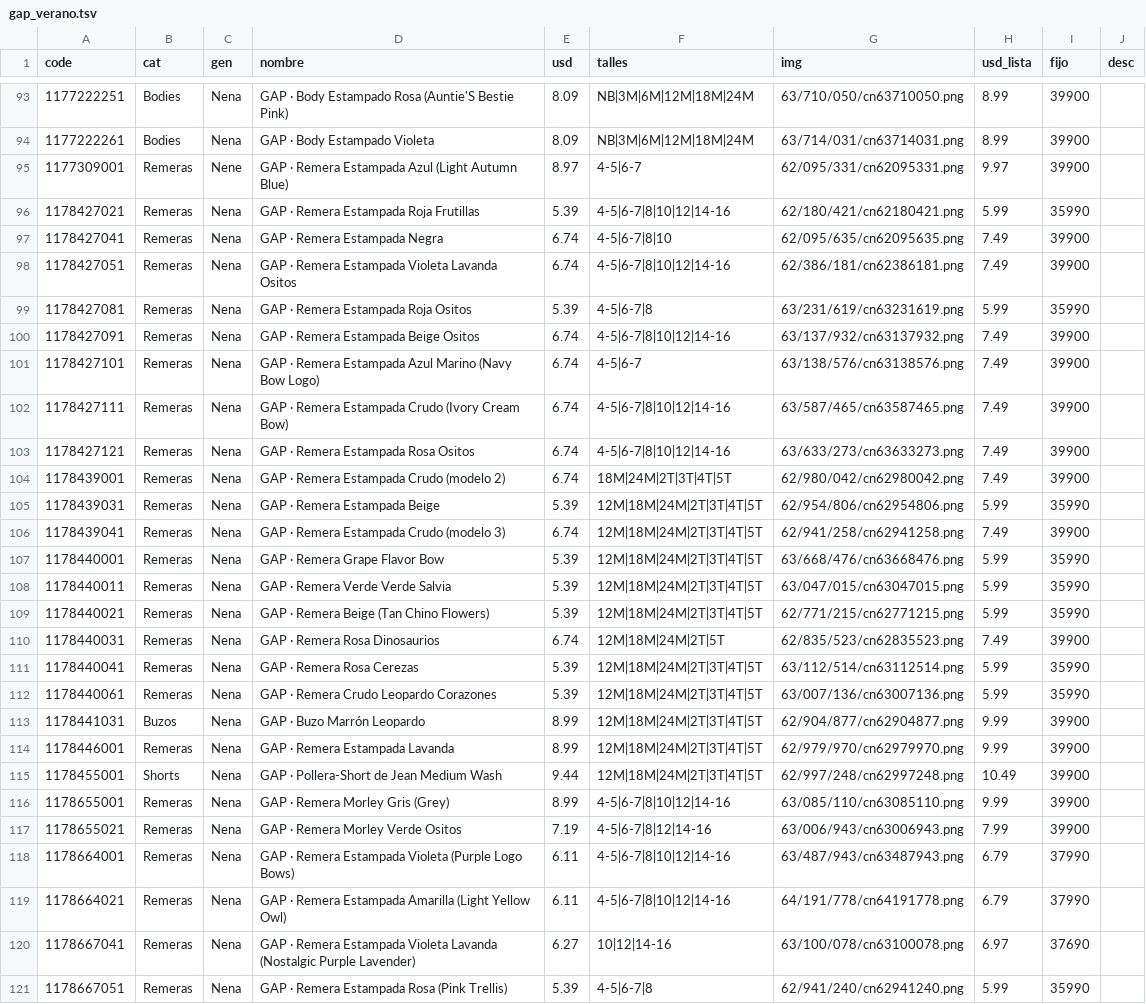
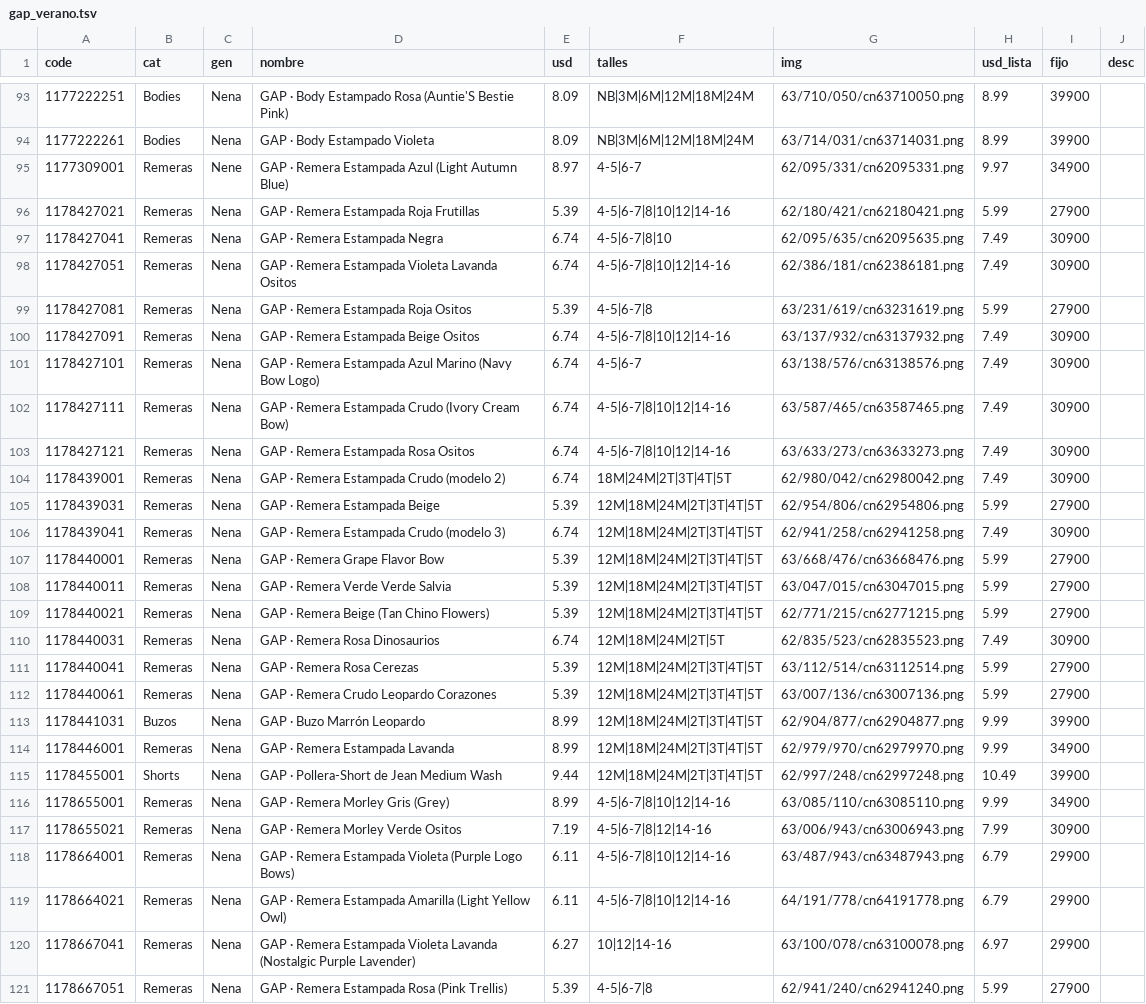
Before and after one commit to pcampodoni-ux/topp-preventa, a TSV file: tools/gap_verano.tsv, drawn as a sheet; only a part is shown, gaps mark what is left out; the diff covers the shown part only; the diff names each change by its address in the sheet, - before the commit and + after, or states it on an @@ line.

```diff
--- a/tools/gap_verano.tsv
+++ b/tools/gap_verano.tsv
-I95 (fijo): 39900
+I95 (fijo): 34900
-I96 (fijo): 35990
+I96 (fijo): 27900
-I97:I98 (fijo): 39900
+I97:I98 (fijo): 30900
-I99 (fijo): 35990
+I99 (fijo): 27900
-I100:I104 (fijo): 39900
+I100:I104 (fijo): 30900
-I105 (fijo): 35990
+I105 (fijo): 27900
-I106 (fijo): 39900
+I106 (fijo): 30900
-I107:I109 (fijo): 35990
+I107:I109 (fijo): 27900
-I110 (fijo): 39900
+I110 (fijo): 30900
-I111:I112 (fijo): 35990
+I111:I112 (fijo): 27900
-I114 (fijo): 39900
+I114 (fijo): 34900
-I116 (fijo): 39900
+I116 (fijo): 34900
-I117 (fijo): 39900
+I117 (fijo): 30900
-I118:I119 (fijo): 37990
+I118:I119 (fijo): 29900
-I120 (fijo): 37690
+I120 (fijo): 29900
-I121 (fijo): 35990
+I121 (fijo): 27900
```
Also changed, not shown: 172 edited cells elsewhere in this file, tools/hm_verano.tsv, 2 other files.
